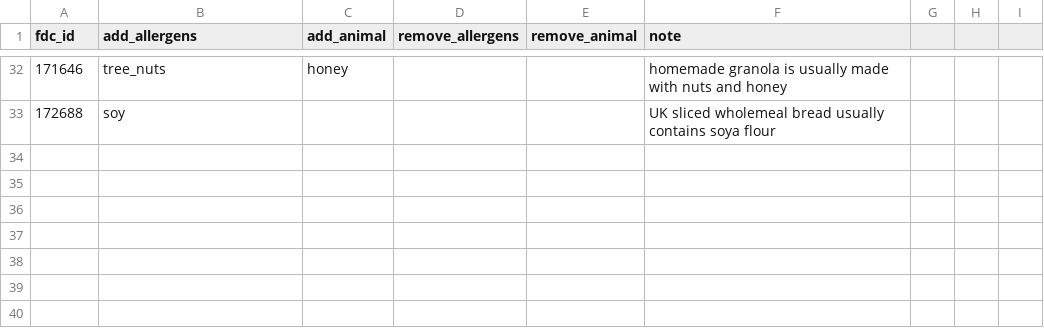
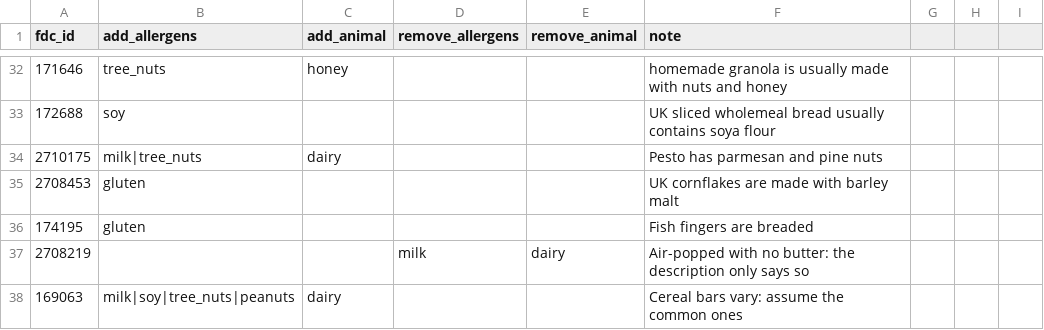
Before and after one commit to edanbro/Dietbro, a CSV file: packages/core/src/larder_core/data/food_tags.csv, drawn as a sheet; only a part is shown, gaps mark what is left out.

```diff
--- a/packages/core/src/larder_core/data/food_tags.csv
+++ b/packages/core/src/larder_core/data/food_tags.csv
@@ -33 +33,6 @@ fdc_id,add_allergens,add_animal,remove_allergens,remove_animal,note
 172688,soy,,,,UK sliced wholemeal bread usually contains soya flour
+2710175,milk|tree_nuts,dairy,,,Pesto has parmesan and pine nuts
+2708453,gluten,,,,UK cornflakes are made with barley malt
+174195,gluten,,,,Fish fingers are breaded
+2708219,,,milk,dairy,Air-popped with no butter: the description only says so
+169063,milk|soy|tree_nuts|peanuts,dairy,,,Cereal bars vary: assume the common ones
```
Also changed, not shown: packages/core/src/larder_core/data/aliases.csv, packages/core/src/larder_core/data/recipe_overrides.csv, 30 other files.
